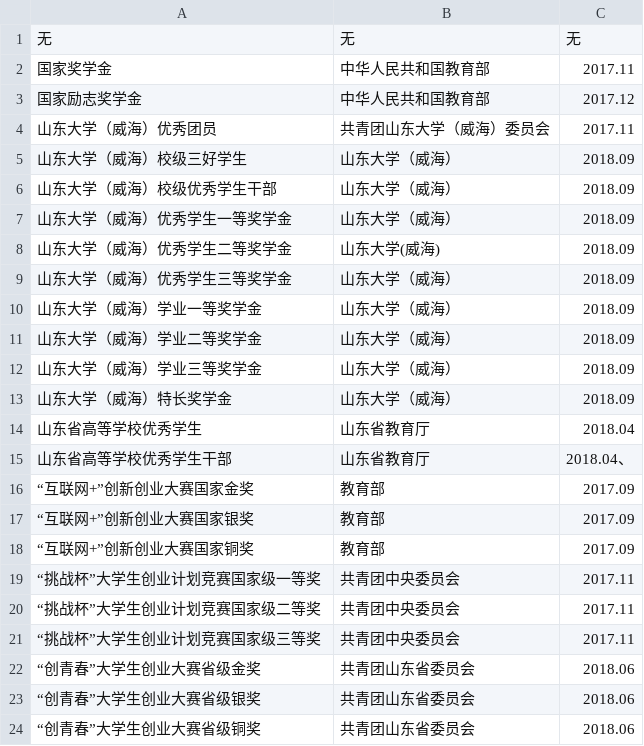
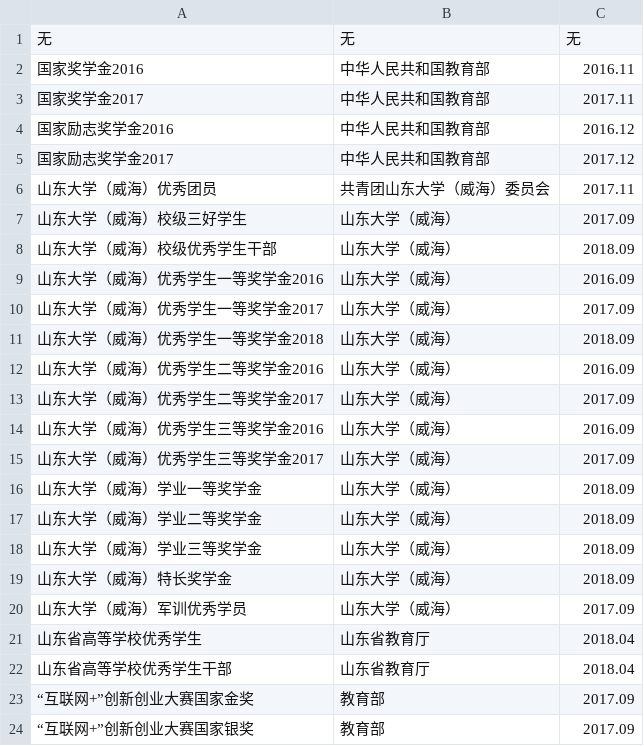
Before and after one commit to fllxh/-, a CSV file: JamAssistant/JamList.csv, drawn as a sheet; only a part is shown; the shorter side is filled out with more unchanged rows.

```diff
--- a/JamAssistant/JamList.csv
+++ b/JamAssistant/JamList.csv
@@ -1,10 +1,16 @@
 无,无,无
-国家奖学金,中华人民共和国教育部,2017.11
-国家励志奖学金,中华人民共和国教育部,2017.12
+国家奖学金2016,中华人民共和国教育部,2016.11
+国家奖学金2017,中华人民共和国教育部,2017.11
+国家励志奖学金2016,中华人民共和国教育部,2016.12
+国家励志奖学金2017,中华人民共和国教育部,2017.12
 山东大学（威海）优秀团员,共青团山东大学（威海）委员会,2017.11
-山东大学（威海）校级三好学生,山东大学（威海）,2018.09
+山东大学（威海）校级三好学生,山东大学（威海）,2017.09
 山东大学（威海）校级优秀学生干部,山东大学（威海）,2018.09
-山东大学（威海）优秀学生一等奖学金,山东大学（威海）,2018.09
-山东大学（威海）优秀学生二等奖学金,山东大学(威海),2018.09
-山东大学（威海）优秀学生三等奖学金,山东大学（威海）,2018.09
+山东大学（威海）优秀学生一等奖学金2016,山东大学（威海）,2016.09
+山东大学（威海）优秀学生一等奖学金2017,山东大学（威海）,2017.09
+山东大学（威海）优秀学生一等奖学金2018,山东大学（威海）,2018.09
+山东大学（威海）优秀学生二等奖学金2016,山东大学（威海）,2016.09
+山东大学（威海）优秀学生二等奖学金2017,山东大学（威海）,2017.09
+山东大学（威海）优秀学生三等奖学金2016,山东大学（威海）,2016.09
+山东大学（威海）优秀学生三等奖学金2017,山东大学（威海）,2017.09
 山东大学（威海）学业一等奖学金,山东大学（威海）,2018.09
@@ -13,4 +19,5 @@
 山东大学（威海）特长奖学金,山东大学（威海）,2018.09
+山东大学（威海）军训优秀学员,山东大学（威海）,2017.09
 山东省高等学校优秀学生,山东省教育厅,2018.04
-山东省高等学校优秀学生干部,山东省教育厅,2018.04、
+山东省高等学校优秀学生干部,山东省教育厅,2018.04
 “互联网+”创新创业大赛国家金奖,教育部,2017.09
```
Also changed, not shown: 6 other files.
